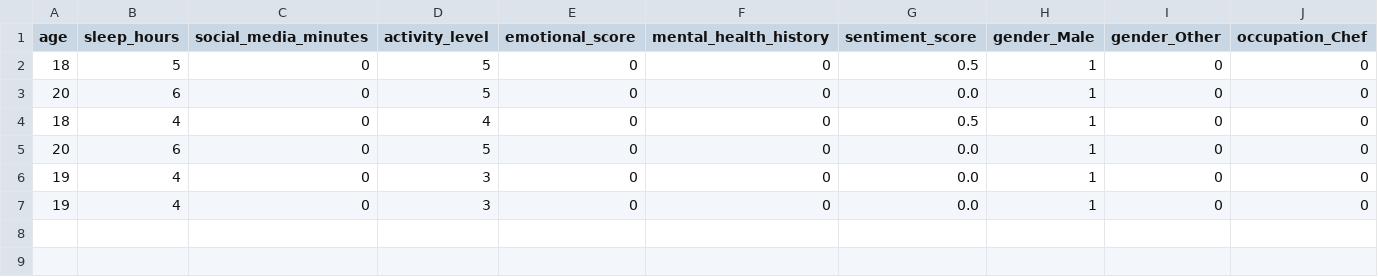
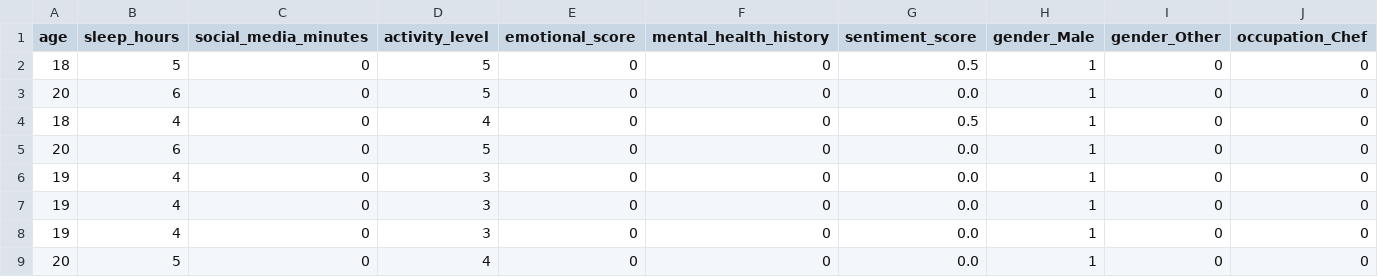
Before and after one commit to Rohit-U-19/depression-risk-predictor, a CSV file: data/user_logs.csv, drawn as a sheet; only a part is shown; rows hold the shown columns only; the diff names each change by its address in the sheet, - before the commit and + after, or states it on an @@ line.

```diff
--- a/data/user_logs.csv
+++ b/data/user_logs.csv
+row 8: 19 | 4 | 0 | 3 | 0 | 0 | 0.0 | 1 | 0 | 0
+row 9: 20 | 5 | 0 | 4 | 0 | 0 | 0.0 | 1 | 0 | 0
```
Also changed, not shown: data/mood_logs.csv, 9 other files.
